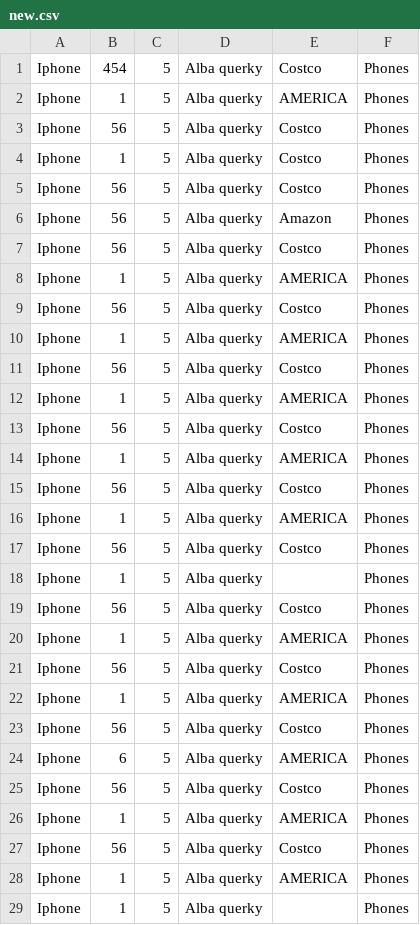
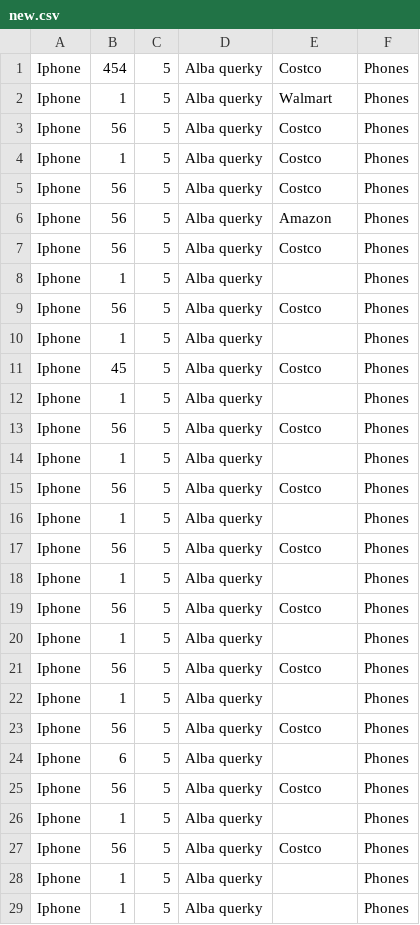
Before and after one commit to Spencerkifell/3P5_Proj, a CSV file: new.csv, drawn as a sheet.

```diff
--- a/new.csv
+++ b/new.csv
@@ -1,3 +1,3 @@
 Iphone,454,5,Alba querky,Costco,Phones
-Iphone,1,5,Alba querky,AMERICA,Phones
+Iphone,1,5,Alba querky,Walmart,Phones
 Iphone,56,5,Alba querky,Costco,Phones
@@ -7,11 +7,7 @@ Iphone,56,5,Alba querky,Amazon,Phones
 Iphone,56,5,Alba querky,Costco,Phones
-Iphone,1,5,Alba querky,AMERICA,Phones
+Iphone,1,5,Alba querky,,Phones
 Iphone,56,5,Alba querky,Costco,Phones
-Iphone,1,5,Alba querky,AMERICA,Phones
-Iphone,56,5,Alba querky,Costco,Phones
-Iphone,1,5,Alba querky,AMERICA,Phones
-Iphone,56,5,Alba querky,Costco,Phones
-Iphone,1,5,Alba querky,AMERICA,Phones
-Iphone,56,5,Alba querky,Costco,Phones
-Iphone,1,5,Alba querky,AMERICA,Phones
+Iphone,1,5,Alba querky,,Phones
+Iphone,45,5,Alba querky,Costco,Phones
+Iphone,1,5,Alba querky,,Phones
 Iphone,56,5,Alba querky,Costco,Phones
@@ -19,11 +15,15 @@ Iphone,1,5,Alba querky,,Phones
 Iphone,56,5,Alba querky,Costco,Phones
-Iphone,1,5,Alba querky,AMERICA,Phones
+Iphone,1,5,Alba querky,,Phones
 Iphone,56,5,Alba querky,Costco,Phones
-Iphone,1,5,Alba querky,AMERICA,Phones
+Iphone,1,5,Alba querky,,Phones
 Iphone,56,5,Alba querky,Costco,Phones
-Iphone,6,5,Alba querky,AMERICA,Phones
+Iphone,1,5,Alba querky,,Phones
 Iphone,56,5,Alba querky,Costco,Phones
-Iphone,1,5,Alba querky,AMERICA,Phones
+Iphone,1,5,Alba querky,,Phones
 Iphone,56,5,Alba querky,Costco,Phones
-Iphone,1,5,Alba querky,AMERICA,Phones
+Iphone,6,5,Alba querky,,Phones
+Iphone,56,5,Alba querky,Costco,Phones
+Iphone,1,5,Alba querky,,Phones
+Iphone,56,5,Alba querky,Costco,Phones
+Iphone,1,5,Alba querky,,Phones
 Iphone,1,5,Alba querky,,Phones
```
Also changed, not shown: 14 other files.
